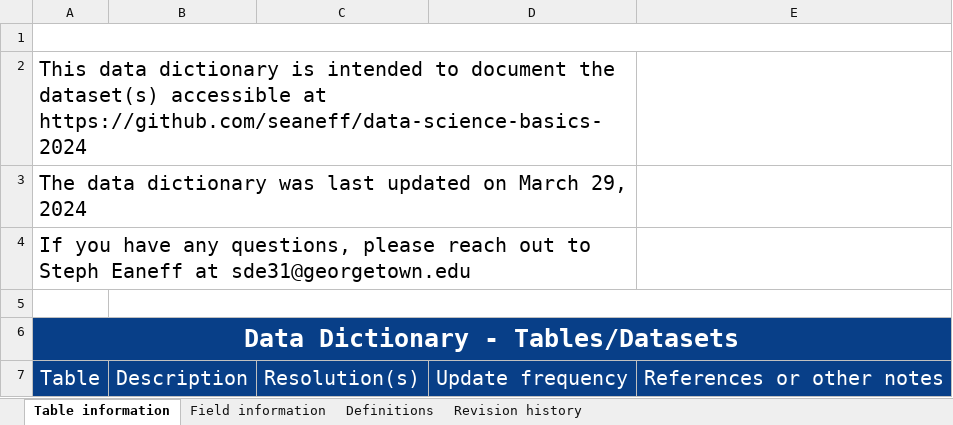
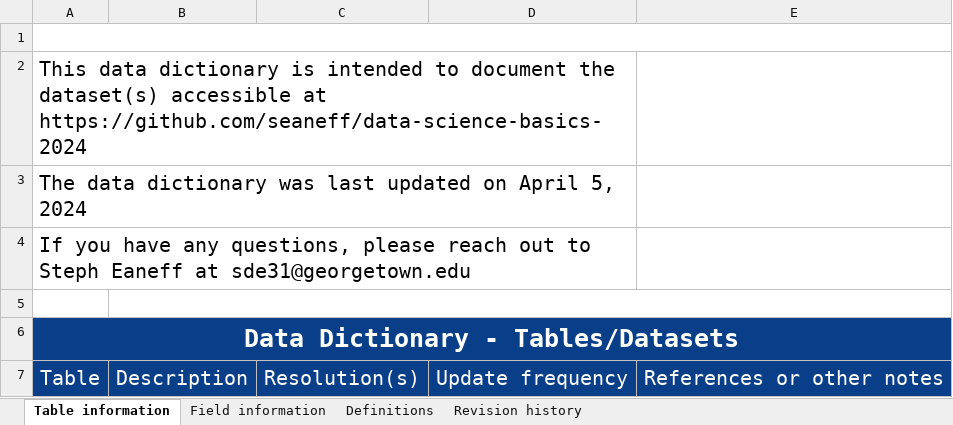
Before and after one commit to seaneff/data-science-basics-2024, an Excel workbook: course-datasets/Data dictionary.xlsx, sheet Table information, drawn as a sheet; only a part is shown; values as stored, in another font and other column widths than the file's, no borders; charts and pictures not drawn; the diff covers the shown part only; the diff names each change by its address in the sheet, - before the commit and + after, or states it on an @@ line.

```diff
--- a/course-datasets/Data dictionary.xlsx (sheet Table information)
+++ b/course-datasets/Data dictionary.xlsx (sheet Table information)
-A3: …updated on March 29, 2024
+A3: …updated on April 5, 2024
```
Also changed, not shown: 1 added row and 3 edited cells elsewhere in this sheet, sheet Field information, sheet Revision history, 5 other files.
